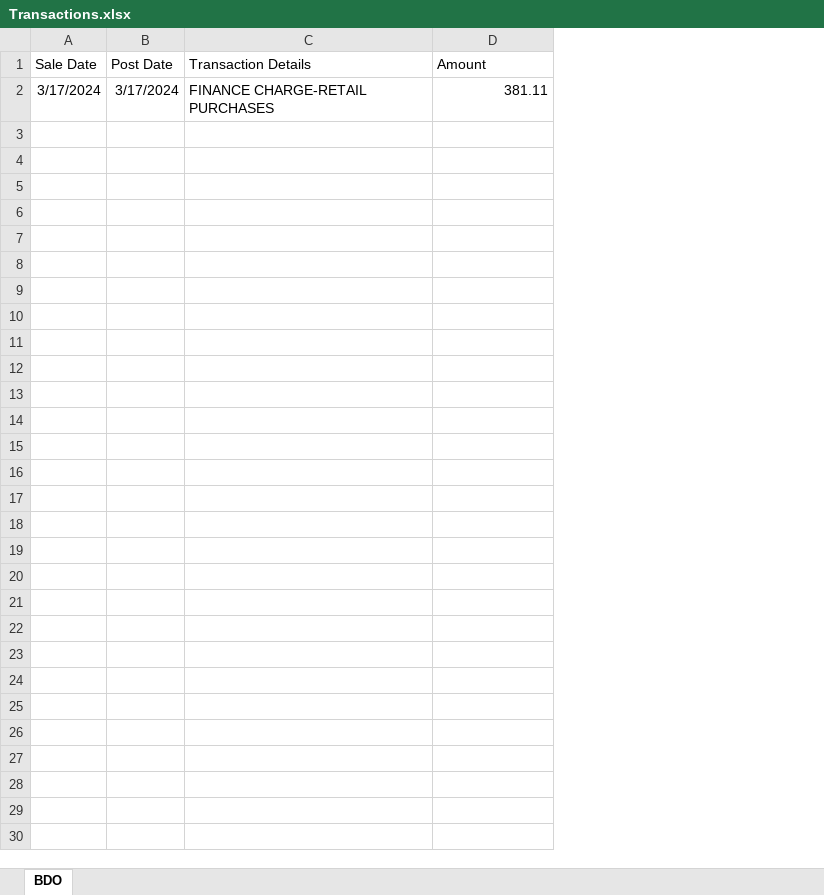
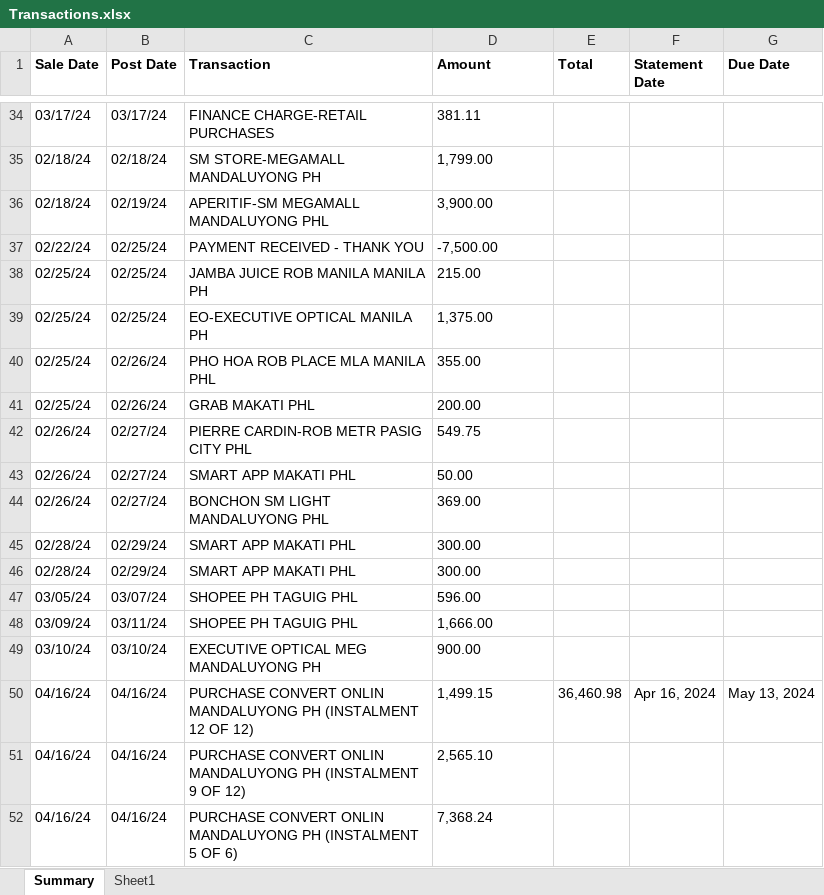
Before and after one commit to ojudz08/parse_pdf-projects, an Excel workbook: parsePDFs03/Transactions.xlsx, sheet Summary, drawn as a sheet; only a part is shown, gaps mark what is left out; values as stored, in another font and other column widths than the file's, no borders; removed rows and columns are numbered as before the commit, all else as after; the diff covers the shown part only; the diff names each change by its address in the sheet, - before the commit and + after, or states it on an @@ line.

Commit message:
Updated parsepdf03 (#13)
* update config

* update main, test and transactions.xlsx

* updated

```diff
--- a/parsePDFs03/Transactions.xlsx (sheet Summary)
+++ b/parsePDFs03/Transactions.xlsx (sheet Summary)
-sheet tab: BDO
+sheet tab: Summary
+sheet tab: Sheet1
-column C (Transaction Details), row 2: FINANCE CHARGE-RETAIL PURCHASES
+column C (Transaction), row 34: FINANCE CHARGE-RETAIL PURCHASES
+column E (Total), empty
+column F (Statement Date), empty
+column G (Due Date), empty
-A1:B1 bold: off
+A1:B1 bold: on
-D1 bold: off
+D1 bold: on
-A34 (Sale Date): 3/17/2024
+A34 (Sale Date): 03/17/24
-B34 (Post Date): 3/17/2024
+B34 (Post Date): 03/17/24
-D34 alignment: right
+D34 alignment: left
+row 35: 02/18/24 | 02/18/24 | SM STORE-MEGAMALL MANDALUYONG PH | 1,799.00
+row 36: 02/18/24 | 02/19/24 | APERITIF-SM MEGAMALL MANDALUYONG PHL | 3,900.00
+row 37: 02/22/24 | 02/25/24 | PAYMENT RECEIVED - THANK YOU | -7,500.00
+row 38: 02/25/24 | 02/25/24 | JAMBA JUICE ROB MANILA MANILA PH | 215.00
+row 39: 02/25/24 | 02/25/24 | EO-EXECUTIVE OPTICAL MANILA PH | 1,375.00
+row 40: 02/25/24 | 02/26/24 | PHO HOA ROB PLACE MLA MANILA PHL | 355.00
+row 41: 02/25/24 | 02/26/24 | GRAB MAKATI PHL | 200.00
+row 42: 02/26/24 | 02/27/24 | PIERRE CARDIN-ROB METR PASIG CITY PHL | 549.75
+row 43: 02/26/24 | 02/27/24 | SMART APP MAKATI PHL | 50.00
+row 44: 02/26/24 | 02/27/24 | BONCHON SM LIGHT MANDALUYONG PHL | 369.00
+row 45: 02/28/24 | 02/29/24 | SMART APP MAKATI PHL | 300.00
+row 46: 02/28/24 | 02/29/24 | SMART APP MAKATI PHL | 300.00
+row 47: 03/05/24 | 03/07/24 | SHOPEE PH TAGUIG PHL | 596.00
+row 48: 03/09/24 | 03/11/24 | SHOPEE PH TAGUIG PHL | 1,666.00
+row 49: 03/10/24 | 03/10/24 | EXECUTIVE OPTICAL MEG MANDALUYONG PH | 900.00
+row 50: 04/16/24 | 04/16/24 | PURCHASE CONVERT ONLIN MANDALUYONG PH (INSTALMENT 12 OF 12) | 1,499.15 | 36,460.98 | Apr 16, 2024 | May 13, 2024
+row 51: 04/16/24 | 04/16/24 | PURCHASE CONVERT ONLIN MANDALUYONG PH (INSTALMENT 9 OF 12) | 2,565.10
+row 52: 04/16/24 | 04/16/24 | PURCHASE CONVERT ONLIN MANDALUYONG PH (INSTALMENT 5 OF 6) | 7,368.24
```
Also changed, not shown: 62 added rows elsewhere in this sheet, 3 other files.
